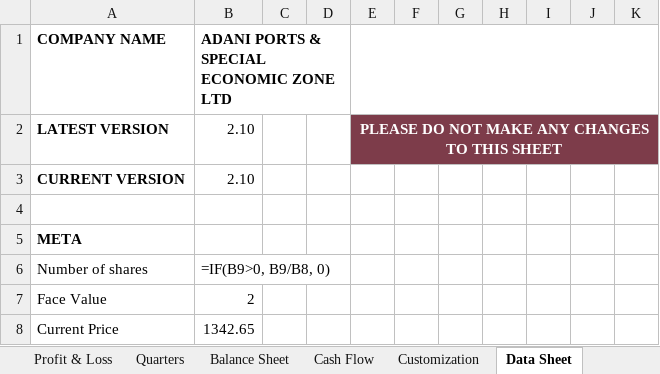
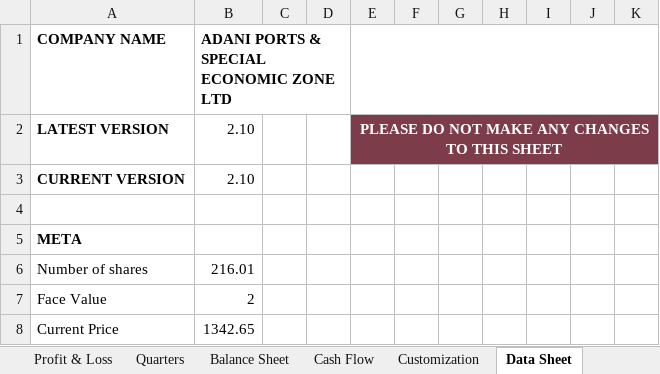
Before and after one commit to Rajan235/stock_market_project, an Excel workbook: data/downloads/Adani Ports.xlsx, sheet Data Sheet, drawn as a sheet; only a part is shown; values as stored, in another font and other column widths than the file's, no borders; formulas without a stored value are shown as written; conditional formats not drawn; the diff names each change by its address in the sheet, - before the commit and + after, or states it on an @@ line.

```diff
--- a/data/downloads/Adani Ports.xlsx (sheet Data Sheet)
+++ b/data/downloads/Adani Ports.xlsx (sheet Data Sheet)
-B6: =IF(B9>0, B9/B8, 0)
+B6: 216.01
```
Also changed, not shown: sheet Profit & Loss, sheet Balance Sheet, sheet Quarters, sheet Cash Flow, 38 other files.
